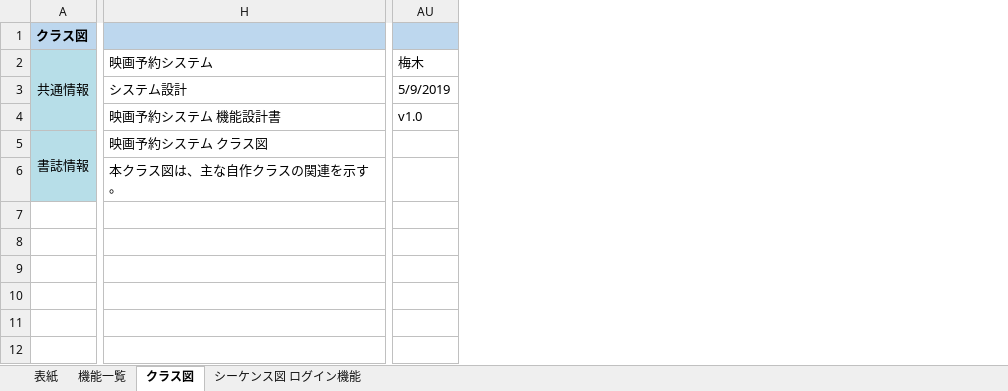
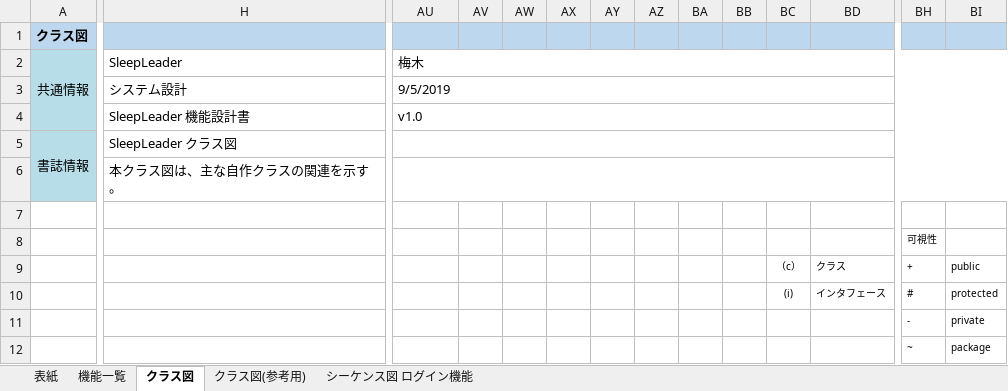
Before and after one commit to minoru1027/null, an Excel workbook: 設計書/SleepLeader_機能設計書.xlsx, sheet クラス図, drawn as a sheet; only a part is shown, gaps mark what is left out; values as stored, in another font and other column widths than the file's, no borders; charts and pictures not drawn; rows hold the shown columns only; the diff covers the shown part only; the diff names each change by its address in the sheet, - before the commit and + after, or states it on an @@ line.

Commit message:
add:クラス図ベース

```diff
--- a/設計書/SleepLeader_機能設計書.xlsx (sheet クラス図)
+++ b/設計書/SleepLeader_機能設計書.xlsx (sheet クラス図)
+sheet tab: クラス図(参考用)
+column AV, empty
+column AW, empty
+column AX, empty
+column AY, empty
+column AZ, empty
+column BA, empty
+column BB, empty
+column BC, empty
+column BD, empty
+column BH, empty
+column BI, empty
-H2: 映画予約システム
+H2: SleepLeader
+AU2:BI2 merged
-AU3 (梅木): 5/9/2019
+AU3 (梅木): 9/5/2019
+AU3:BI3 merged
-H4 (SleepLeader): 映画予約システム 機能設計書
+H4 (SleepLeader): SleepLeader 機能設計書
+AU4:BI4 merged
-H5 (SleepLeader): 映画予約システム クラス図
+H5 (SleepLeader): SleepLeader クラス図
+AU5:BI5 merged
+AU6:BI6 merged
+row 7: (empty)
+row 8:  |  |  |  |  |  |  |  |  |  |  |  | 可視性
+row 9:  |  |  |  |  |  |  |  |  |  | （c） | クラス | + | public
+row 10:  |  |  |  |  |  |  |  |  |  | (i) | インタフェース | # | protected
+row 11:  |  |  |  |  |  |  |  |  |  |  |  | - | private
+row 12:  |  |  |  |  |  |  |  |  |  |  |  | ~ | package
```
Also changed, not shown: 3 added columns elsewhere in this sheet, sheet 機能一覧, charts or pictures.
